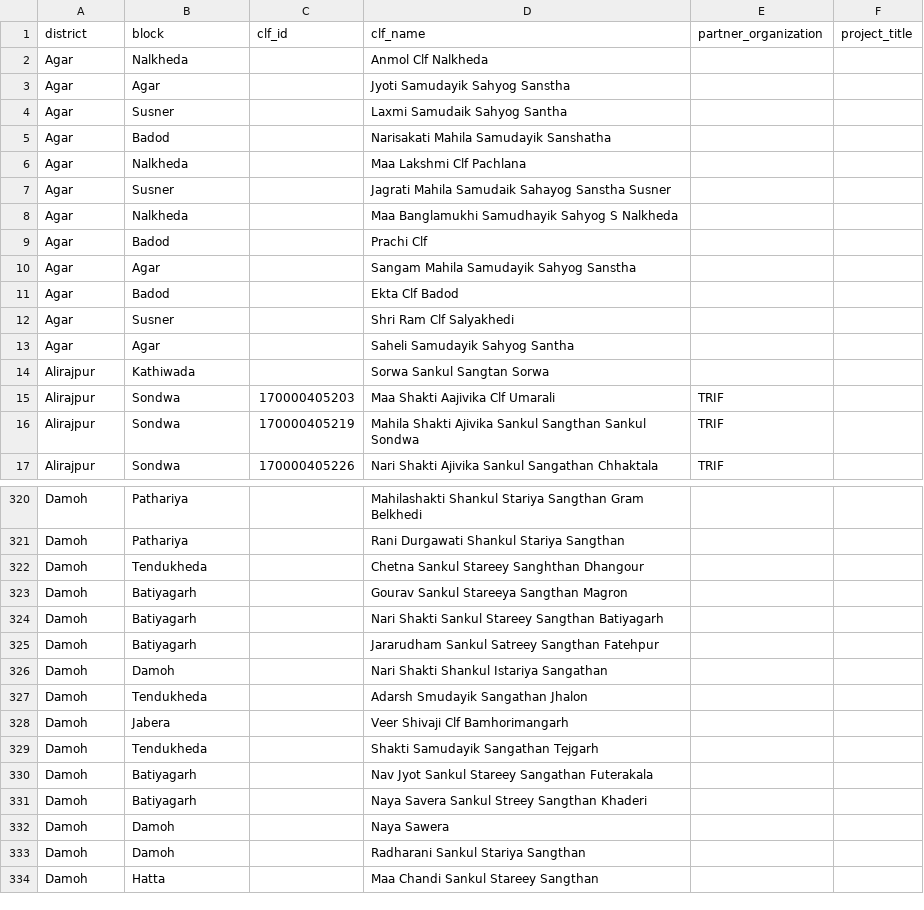
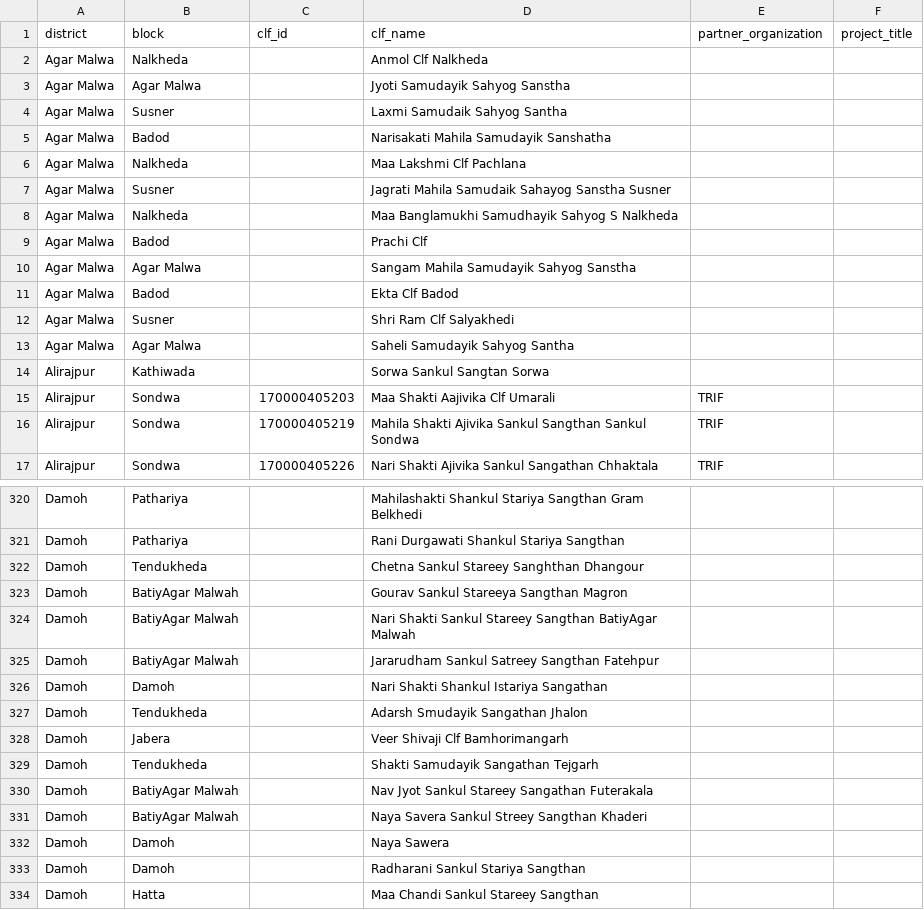
Before and after one commit to srrao87/wee-partner-clf-mapping, a CSV file: data/clf_lists/madhya-pradesh.csv, drawn as a sheet; only a part is shown, gaps mark what is left out; the diff covers the shown part only.

```diff
--- a/data/clf_lists/madhya-pradesh.csv
+++ b/data/clf_lists/madhya-pradesh.csv
@@ -1,14 +1,14 @@
 district,block,clf_id,clf_name,partner_organization,project_title
-Agar,Nalkheda,,Anmol Clf Nalkheda,,
-Agar,Agar,,Jyoti Samudayik Sahyog Sanstha,,
-Agar,Susner,,Laxmi Samudaik Sahyog Santha,,
-Agar,Badod,,Narisakati Mahila Samudayik Sanshatha,,
-Agar,Nalkheda,,Maa Lakshmi Clf Pachlana,,
-Agar,Susner,,Jagrati Mahila Samudaik Sahayog Sanstha Susner,,
-Agar,Nalkheda,,Maa Banglamukhi Samudhayik Sahyog S Nalkheda,,
-Agar,Badod,,Prachi Clf,,
-Agar,Agar,,Sangam Mahila Samudayik Sahyog Sanstha,,
-Agar,Badod,,Ekta Clf Badod,,
-Agar,Susner,,Shri Ram Clf Salyakhedi,,
-Agar,Agar,,Saheli Samudayik Sahyog Santha,,
+Agar Malwa,Nalkheda,,Anmol Clf Nalkheda,,
+Agar Malwa,Agar Malwa,,Jyoti Samudayik Sahyog Sanstha,,
+Agar Malwa,Susner,,Laxmi Samudaik Sahyog Santha,,
+Agar Malwa,Badod,,Narisakati Mahila Samudayik Sanshatha,,
+Agar Malwa,Nalkheda,,Maa Lakshmi Clf Pachlana,,
+Agar Malwa,Susner,,Jagrati Mahila Samudaik Sahayog Sanstha Susner,,
+Agar Malwa,Nalkheda,,Maa Banglamukhi Samudhayik Sahyog S Nalkheda,,
+Agar Malwa,Badod,,Prachi Clf,,
+Agar Malwa,Agar Malwa,,Sangam Mahila Samudayik Sahyog Sanstha,,
+Agar Malwa,Badod,,Ekta Clf Badod,,
+Agar Malwa,Susner,,Shri Ram Clf Salyakhedi,,
+Agar Malwa,Agar Malwa,,Saheli Samudayik Sahyog Santha,,
 Alirajpur,Kathiwada,,Sorwa Sankul Sangtan Sorwa,,
@@ -322,5 +322,5 @@ Damoh,Pathariya,,Rani Durgawati Shankul Stariya Sangthan,,
 Damoh,Tendukheda,,Chetna Sankul Stareey Sanghthan Dhangour,,
-Damoh,Batiyagarh,,Gourav Sankul Stareeya Sangthan Magron,,
-Damoh,Batiyagarh,,Nari Shakti Sankul Stareey Sangthan Batiyagarh,,
-Damoh,Batiyagarh,,Jararudham Sankul Satreey Sangthan Fatehpur,,
+Damoh,BatiyAgar Malwah,,Gourav Sankul Stareeya Sangthan Magron,,
+Damoh,BatiyAgar Malwah,,Nari Shakti Sankul Stareey Sangthan BatiyAgar Malwah,,
+Damoh,BatiyAgar Malwah,,Jararudham Sankul Satreey Sangthan Fatehpur,,
 Damoh,Damoh,,Nari Shakti Shankul Istariya Sangathan,,
@@ -329,4 +329,4 @@ Damoh,Jabera,,Veer Shivaji Clf Bamhorimangarh,,
 Damoh,Tendukheda,,Shakti Samudayik Sangathan Tejgarh,,
-Damoh,Batiyagarh,,Nav Jyot Sankul Stareey Sangathan Futerakala,,
-Damoh,Batiyagarh,,Naya Savera Sankul Streey Sangthan Khaderi,,
+Damoh,BatiyAgar Malwah,,Nav Jyot Sankul Stareey Sangathan Futerakala,,
+Damoh,BatiyAgar Malwah,,Naya Savera Sankul Streey Sangthan Khaderi,,
 Damoh,Damoh,,Naya Sawera,,
```
Also changed, not shown: 116 edited cells elsewhere in this file.
